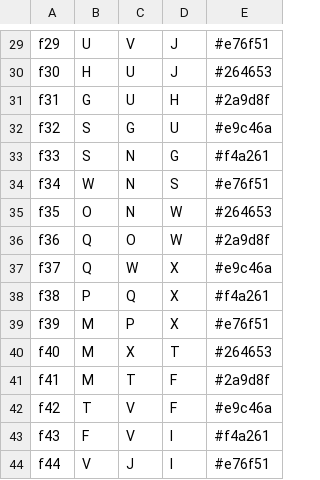
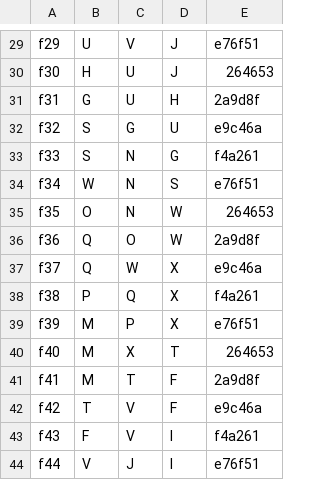
Before and after one commit to mmarotti/solids-renderer, a CSV file: mocks/faces.csv, drawn as a sheet; only a part is shown, gaps mark what is left out; the diff covers the shown part only; the diff names each change by its address in the sheet, - before the commit and + after, or states it on an @@ line.

```diff
--- a/mocks/faces.csv
+++ b/mocks/faces.csv
-E29: #e76f51
+E29: e76f51
-E30: #264653
+E30: 264653
-E31: #2a9d8f
+E31: 2a9d8f
-E32: #e9c46a
+E32: e9c46a
-E33: #f4a261
+E33: f4a261
-E34: #e76f51
+E34: e76f51
-E35: #264653
+E35: 264653
-E36: #2a9d8f
+E36: 2a9d8f
-E37: #e9c46a
+E37: e9c46a
-E38: #f4a261
+E38: f4a261
-E39: #e76f51
+E39: e76f51
-E40: #264653
+E40: 264653
-E41: #2a9d8f
+E41: 2a9d8f
-E42: #e9c46a
+E42: e9c46a
-E43: #f4a261
+E43: f4a261
-E44: #e76f51
+E44: e76f51
```
Also changed, not shown: 28 edited cells elsewhere in this file, mocks/vertices.csv, 3 other files.
